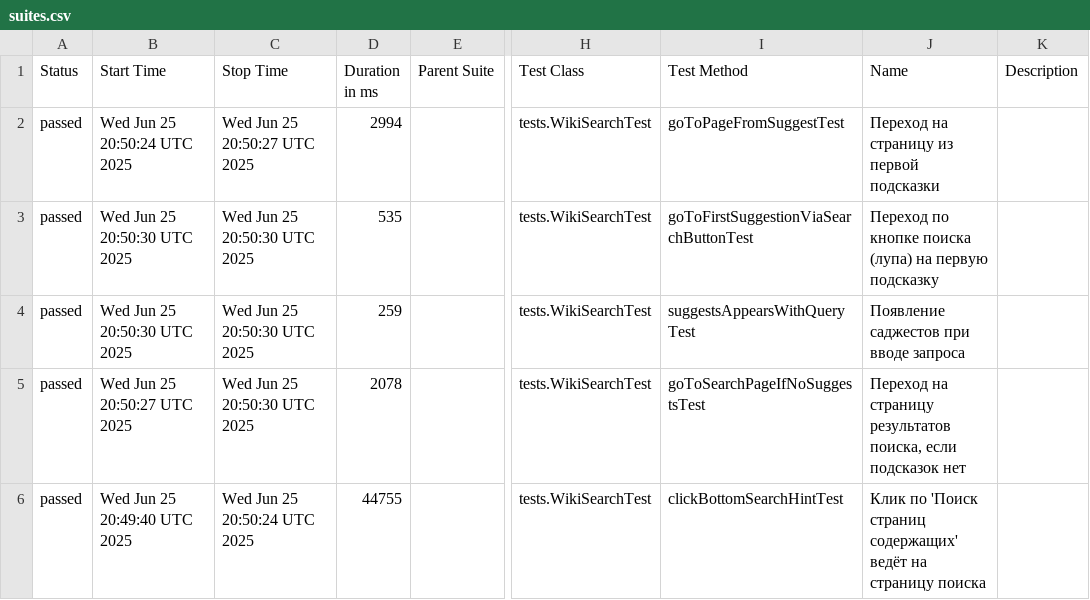
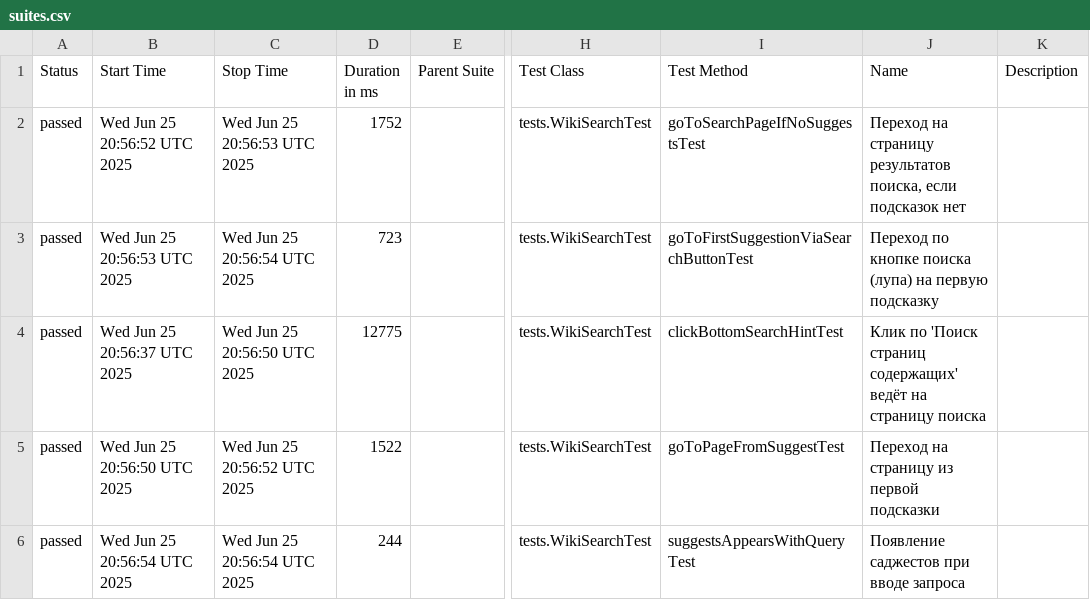
Before and after one commit to FreePoet63/wiki-search-tests, a CSV file: data/suites.csv, drawn as a sheet; only a part is shown, gaps mark what is left out; the diff names each change by its address in the sheet, - before the commit and + after, or states it on an @@ line.

```diff
--- a/data/suites.csv
+++ b/data/suites.csv
-B2 (Start Time): Wed Jun 25 20:50:24 UTC 2025
+B2 (Start Time): Wed Jun 25 20:56:52 UTC 2025
-C2 (Stop Time): Wed Jun 25 20:50:27 UTC 2025
+C2 (Stop Time): Wed Jun 25 20:56:53 UTC 2025
-D2 (Duration in ms): 2994
+D2 (Duration in ms): 1752
-I2 (Test Method): goToPageFromSuggestTest
+I2 (Test Method): goToSearchPageIfNoSuggestsTest
-J2 (Name): …на страницу из первой подсказки
+J2 (Name): …на страницу результатов поиска, если подсказок нет
-B3 (Start Time): Wed Jun 25 20:50:30 UTC 2025
+B3 (Start Time): Wed Jun 25 20:56:53 UTC 2025
-C3 (Stop Time): Wed Jun 25 20:50:30 UTC 2025
+C3 (Stop Time): Wed Jun 25 20:56:54 UTC 2025
-D3 (Duration in ms): 535
+D3 (Duration in ms): 723
-B4 (Start Time): Wed Jun 25 20:50:30 UTC 2025
+B4 (Start Time): Wed Jun 25 20:56:37 UTC 2025
-C4 (Stop Time): Wed Jun 25 20:50:30 UTC 2025
+C4 (Stop Time): Wed Jun 25 20:56:50 UTC 2025
-D4 (Duration in ms): 259
+D4 (Duration in ms): 12775
-I4 (Test Method): suggestsAppearsWithQueryTest
+I4 (Test Method): clickBottomSearchHintTest
-J4 (Name): Появление саджестов при вводе запроса
+J4 (Name): Клик по 'Поиск страниц содержащих' ведёт на страницу поиска
-B5 (Start Time): Wed Jun 25 20:50:27 UTC 2025
+B5 (Start Time): Wed Jun 25 20:56:50 UTC 2025
-C5 (Stop Time): Wed Jun 25 20:50:30 UTC 2025
+C5 (Stop Time): Wed Jun 25 20:56:52 UTC 2025
-D5 (Duration in ms): 2078
+D5 (Duration in ms): 1522
-I5 (Test Method): goToSearchPageIfNoSuggestsTest
+I5 (Test Method): goToPageFromSuggestTest
-J5 (Name): …на страницу результатов поиска, если подсказок нет
+J5 (Name): …на страницу из первой подсказки
-B6 (Start Time): Wed Jun 25 20:49:40 UTC 2025
+B6 (Start Time): Wed Jun 25 20:56:54 UTC 2025
-C6 (Stop Time): Wed Jun 25 20:50:24 UTC 2025
+C6 (Stop Time): Wed Jun 25 20:56:54 UTC 2025
-D6 (Duration in ms): 44755
+D6 (Duration in ms): 244
-I6 (Test Method): clickBottomSearchHintTest
+I6 (Test Method): suggestsAppearsWithQueryTest
-J6 (Name): Клик по 'Поиск страниц содержащих' ведёт на страницу поиска
+J6 (Name): Появление саджестов при вводе запроса
```
Also changed, not shown: data/behaviors.csv, 24 other files.
